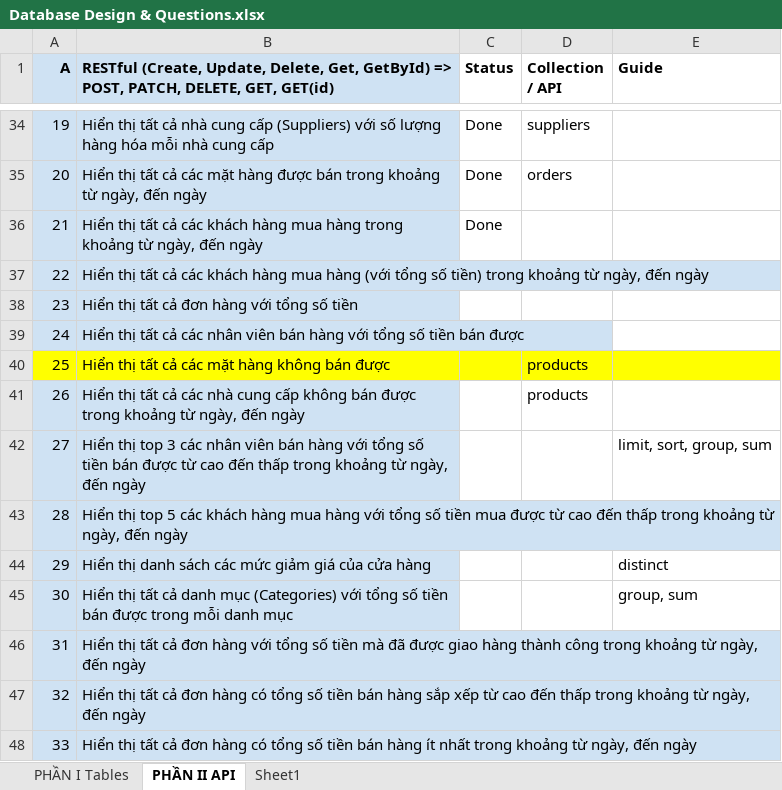
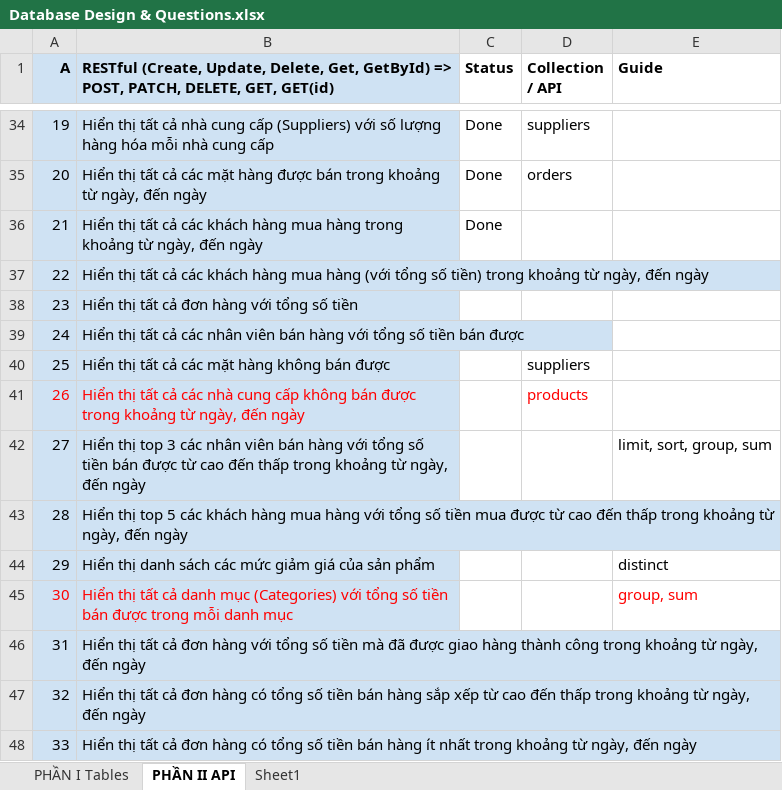
Before and after one commit to trinhphuongdesigner/batch-33-nodejs, an Excel workbook: Database Design & Questions.xlsx, sheet PHẦN II API, drawn as a sheet; only a part is shown, gaps mark what is left out; values as stored, in another font and other column widths than the file's, no borders; the diff names each change by its address in the sheet, - before the commit and + after, or states it on an @@ line.

```diff
--- a/Database Design & Questions.xlsx (sheet PHẦN II API)
+++ b/Database Design & Questions.xlsx (sheet PHẦN II API)
-A40:B40 fill: #FFFF00
+A40:B40 fill: #CFE2F3
-C40:E40 fill: #FFFF00
+C40:E40 fill: none
-D40 (Collection / API): products
+D40 (Collection / API): suppliers
-A41:B41 text colour: black
+A41:B41 text colour: #FF0000
-D41 text colour: black
+D41 text colour: #FF0000
-B44: …giá của cửa hàng
+B44: …giá của sản phẩm
-A45:B45 text colour: black
+A45:B45 text colour: #FF0000
-E45 text colour: black
+E45 text colour: #FF0000
```
Also changed, not shown: 4 other files.
